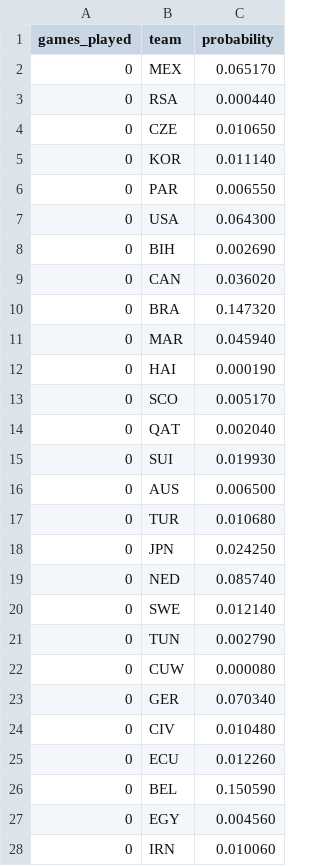
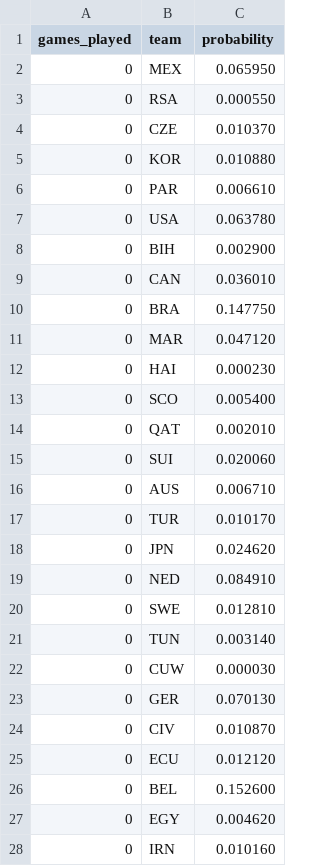
Before and after one commit to mvermeulen/ai, a CSV file: worldcup/data/probability_history.csv, drawn as a sheet; only a part is shown; the diff covers the shown part only.

Commit message:
update probability history data and initialize tournament state in WebServer constructor

```diff
--- a/worldcup/data/probability_history.csv
+++ b/worldcup/data/probability_history.csv
@@ -1,28 +1,28 @@
 games_played,team,probability
-0,MEX,0.065170
-0,RSA,0.000440
-0,CZE,0.010650
-0,KOR,0.011140
-0,PAR,0.006550
-0,USA,0.064300
-0,BIH,0.002690
-0,CAN,0.036020
-0,BRA,0.147320
-0,MAR,0.045940
-0,HAI,0.000190
-0,SCO,0.005170
-0,QAT,0.002040
-0,SUI,0.019930
-0,AUS,0.006500
-0,TUR,0.010680
-0,JPN,0.024250
-0,NED,0.085740
-0,SWE,0.012140
-0,TUN,0.002790
-0,CUW,0.000080
-0,GER,0.070340
-0,CIV,0.010480
-0,ECU,0.012260
-0,BEL,0.150590
-0,EGY,0.004560
-0,IRN,0.010060
+0,MEX,0.065950
+0,RSA,0.000550
+0,CZE,0.010370
+0,KOR,0.010880
+0,PAR,0.006610
+0,USA,0.063780
+0,BIH,0.002900
+0,CAN,0.036010
+0,BRA,0.147750
+0,MAR,0.047120
+0,HAI,0.000230
+0,SCO,0.005400
+0,QAT,0.002010
+0,SUI,0.020060
+0,AUS,0.006710
+0,TUR,0.010170
+0,JPN,0.024620
+0,NED,0.084910
+0,SWE,0.012810
+0,TUN,0.003140
+0,CUW,0.000030
+0,GER,0.070130
+0,CIV,0.010870
+0,ECU,0.012120
+0,BEL,0.152600
+0,EGY,0.004620
+0,IRN,0.010160
```
Also changed, not shown: 105 edited cells elsewhere in this file, 1 other file.
